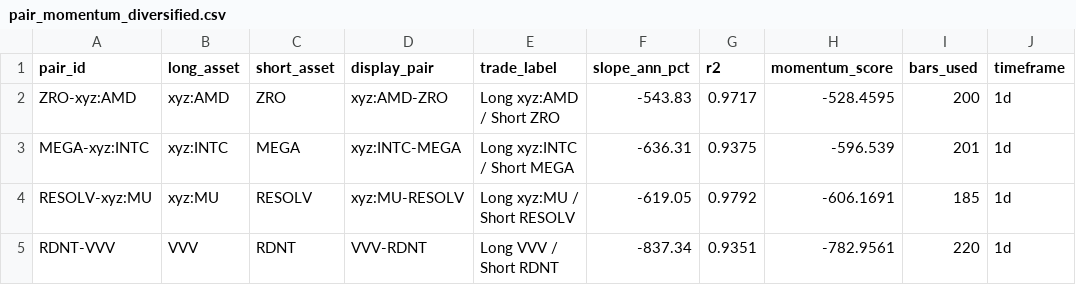
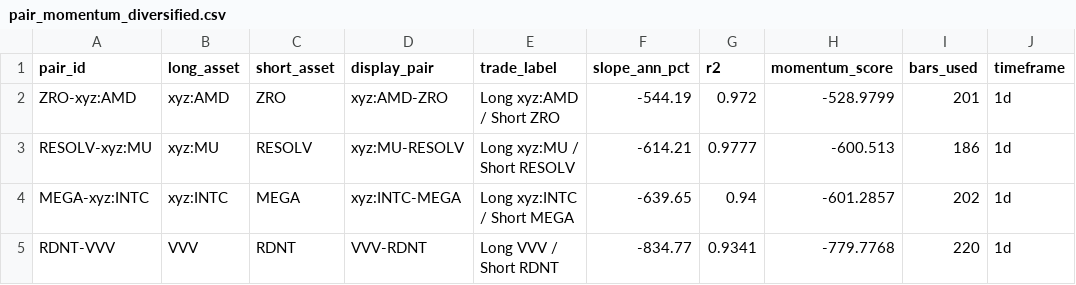
Before and after one commit to akiforge-lab/hyperliquid-momentum-scanner, a CSV file: output/pair_momentum_diversified.csv, drawn as a sheet.

```diff
--- a/output/pair_momentum_diversified.csv
+++ b/output/pair_momentum_diversified.csv
@@ -1,5 +1,5 @@
 pair_id,long_asset,short_asset,display_pair,trade_label,slope_ann_pct,r2,momentum_score,bars_used,timeframe
-ZRO-xyz:AMD,xyz:AMD,ZRO,xyz:AMD-ZRO,Long xyz:AMD / Short ZRO,-543.83,0.9717,-528.4595,200,1d
-MEGA-xyz:INTC,xyz:INTC,MEGA,xyz:INTC-MEGA,Long xyz:INTC / Short MEGA,-636.31,0.9375,-596.539,201,1d
-RESOLV-xyz:MU,xyz:MU,RESOLV,xyz:MU-RESOLV,Long xyz:MU / Short RESOLV,-619.05,0.9792,-606.1691,185,1d
-RDNT-VVV,VVV,RDNT,VVV-RDNT,Long VVV / Short RDNT,-837.34,0.9351,-782.9561,220,1d
+ZRO-xyz:AMD,xyz:AMD,ZRO,xyz:AMD-ZRO,Long xyz:AMD / Short ZRO,-544.19,0.972,-528.9799,201,1d
+RESOLV-xyz:MU,xyz:MU,RESOLV,xyz:MU-RESOLV,Long xyz:MU / Short RESOLV,-614.21,0.9777,-600.513,186,1d
+MEGA-xyz:INTC,xyz:INTC,MEGA,xyz:INTC-MEGA,Long xyz:INTC / Short MEGA,-639.65,0.94,-601.2857,202,1d
+RDNT-VVV,VVV,RDNT,VVV-RDNT,Long VVV / Short RDNT,-834.77,0.9341,-779.7768,220,1d
```
Also changed, not shown: output/all_rankings.csv, output/pair_momentum.csv, 8 other files.
